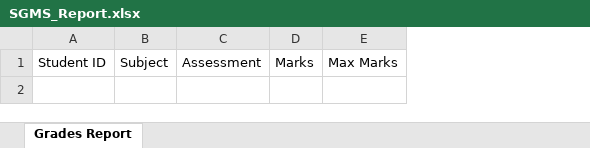
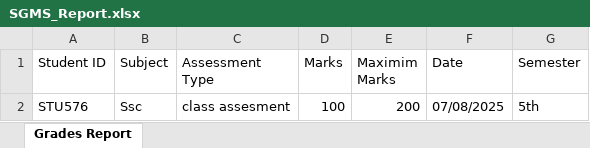
Before and after one commit to parth484/SGMS-WITH-UI, an Excel workbook: SGMS_Report.xlsx, sheet Grades Report, drawn as a sheet; values as stored, in another font and other column widths than the file's, no borders; removed rows and columns are numbered as before the commit, all else as after; the diff names each change by its address in the sheet, - before the commit and + after, or states it on an @@ line.

Commit message:
Added update and delete grade feature

```diff
--- a/SGMS_Report.xlsx (sheet Grades Report)
+++ b/SGMS_Report.xlsx (sheet Grades Report)
-column C (Assessment), empty
+column C (Assessment Type), empty
-column E (Max Marks), empty
+column E (Maximim Marks), empty
+column F (Date), empty
+column G (Semester), empty
+row 2: STU576 | Ssc | class assesment | 100 | 200 | 07/08/2025 | 5th
```
Also changed, not shown: 3 other files.
